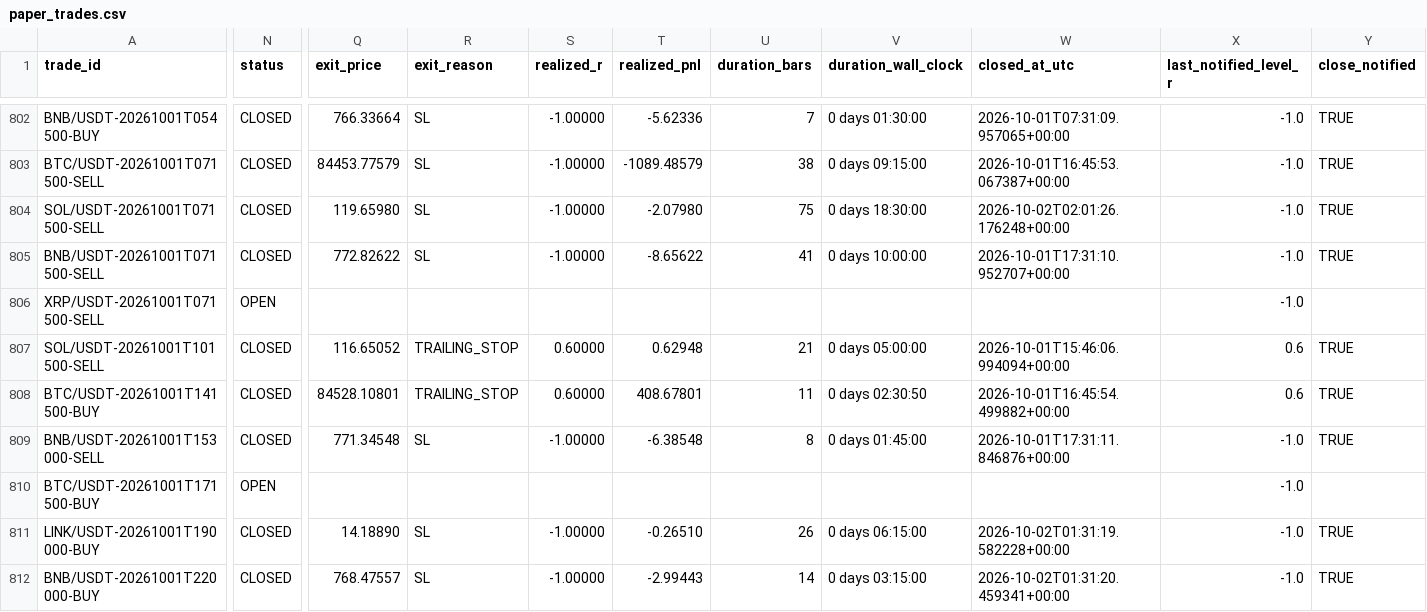
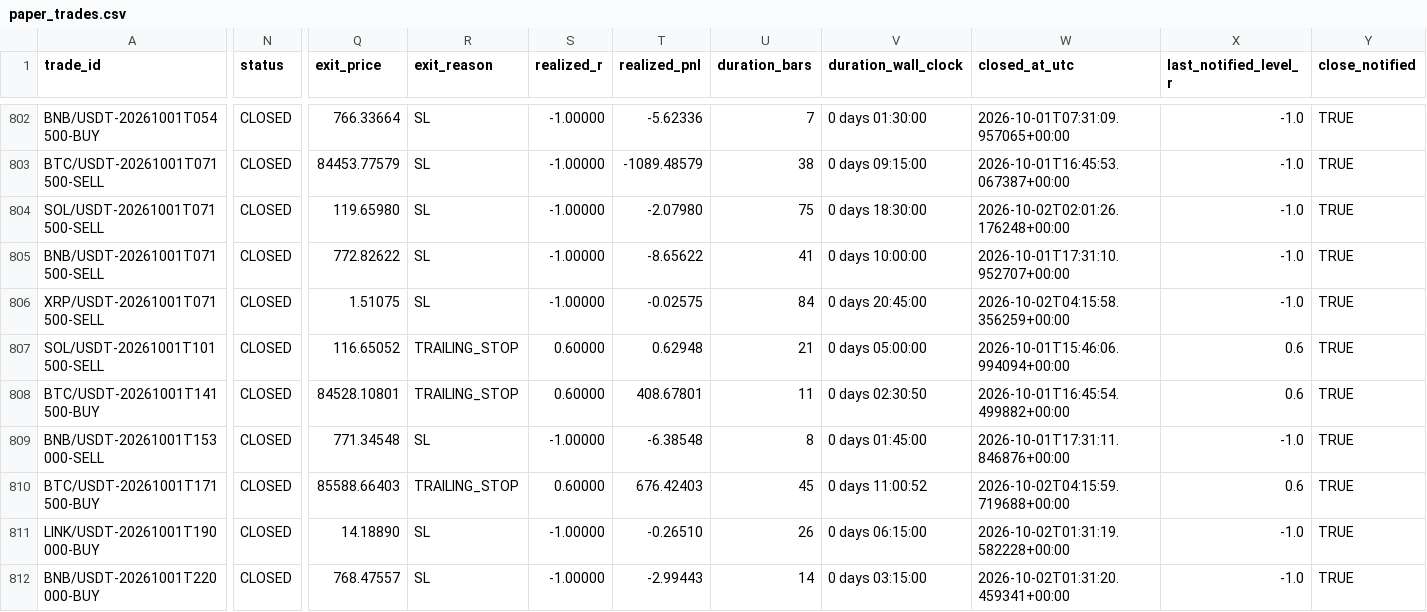
Before and after one commit to shukanwadhawana-cloud/Paper-trading-, a CSV file: paper_trades.csv, drawn as a sheet; only a part is shown, gaps mark what is left out; the diff names each change by its address in the sheet, - before the commit and + after, or states it on an @@ line.

```diff
--- a/paper_trades.csv
+++ b/paper_trades.csv
-N806 (status): OPEN
+N806 (status): CLOSED
-Q806 (exit_price): (empty)
+Q806 (exit_price): 1.51075
-R806 (exit_reason): (empty)
+R806 (exit_reason): SL
-S806 (realized_r): (empty)
+S806 (realized_r): -1.00000
-T806 (realized_pnl): (empty)
+T806 (realized_pnl): -0.02575
-U806 (duration_bars): (empty)
+U806 (duration_bars): 84
-V806 (duration_wall_clock): (empty)
+V806 (duration_wall_clock): 0 days 20:45:00
-W806 (closed_at_utc): (empty)
+W806 (closed_at_utc): 2026-10-02T04:15:58.356259+00:00
-Y806 (close_notified): (empty)
+Y806 (close_notified): TRUE
-N810 (status): OPEN
+N810 (status): CLOSED
-Q810 (exit_price): (empty)
+Q810 (exit_price): 85588.66403
-R810 (exit_reason): (empty)
+R810 (exit_reason): TRAILING_STOP
-S810 (realized_r): (empty)
+S810 (realized_r): 0.60000
-T810 (realized_pnl): (empty)
+T810 (realized_pnl): 676.42403
-U810 (duration_bars): (empty)
+U810 (duration_bars): 45
-V810 (duration_wall_clock): (empty)
+V810 (duration_wall_clock): 0 days 11:00:52
-W810 (closed_at_utc): (empty)
+W810 (closed_at_utc): 2026-10-02T04:15:59.719688+00:00
-X810 (last_notified_level_r): -1.0
+X810 (last_notified_level_r): 0.6
-Y810 (close_notified): (empty)
+Y810 (close_notified): TRUE
```
